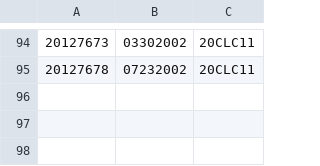
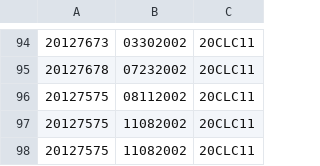
Before and after one commit to HuynhNguyen0811/CRS_20CLC11_G11, a CSV file: CRS_20CLC11_G11/CRS_20CLC11_G11/Data/passStudent.csv, drawn as a sheet; only a part is shown, gaps mark what is left out.

```diff
--- a/CRS_20CLC11_G11/CRS_20CLC11_G11/Data/passStudent.csv
+++ b/CRS_20CLC11_G11/CRS_20CLC11_G11/Data/passStudent.csv
@@ -95 +95,4 @@
 20127678,07232002,20CLC11
+20127575,08112002,20CLC11
+20127575,11082002,20CLC11
+20127575,11082002,20CLC11
```
Also changed, not shown: CRS_20CLC11_G11/CRS_20CLC11_G11/Course.csv, 18 other files.
